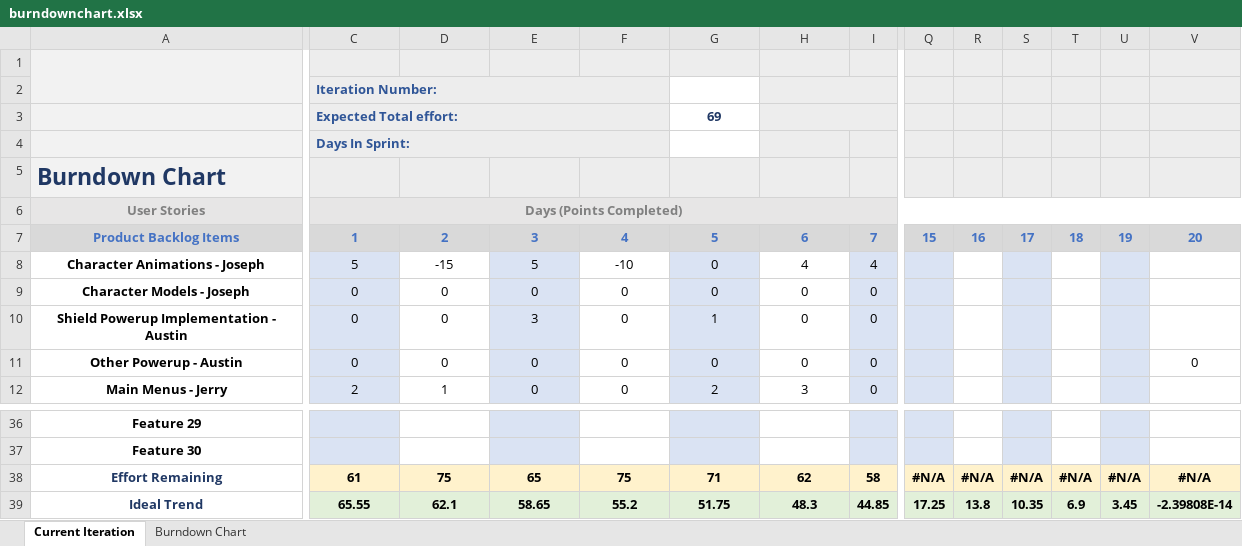
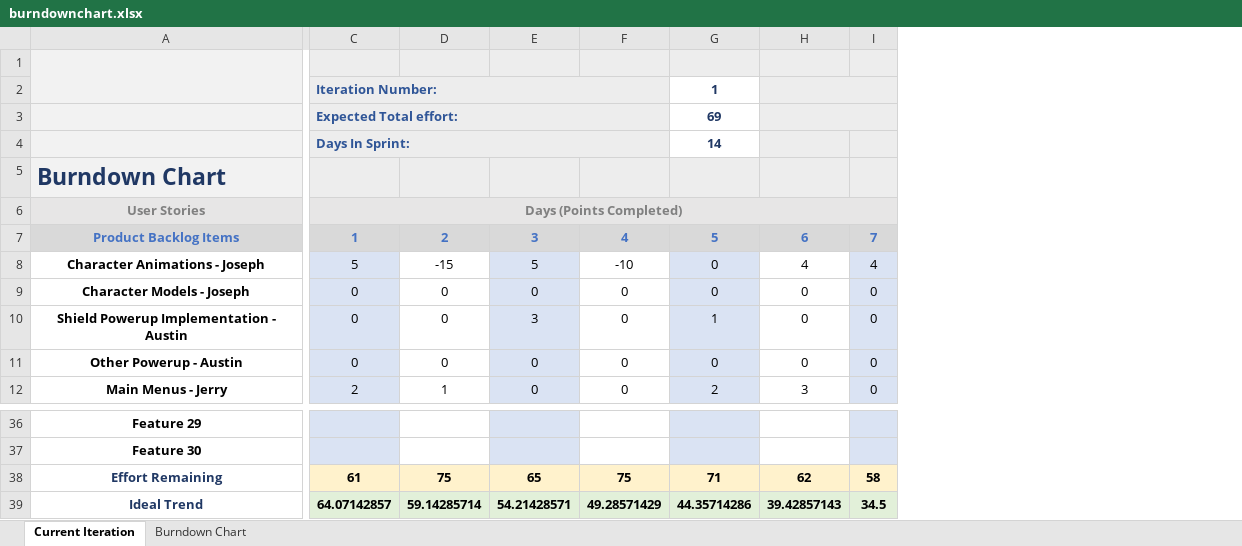
Before and after one commit to sakugastreet/Trophy-Hoard, an Excel workbook: burndownchart.xlsx, sheet Current Iteration, drawn as a sheet; only a part is shown, gaps mark what is left out; values as stored, in another font and other column widths than the file's, no borders; charts and pictures and conditional formats not drawn; the diff covers the shown part only; the diff names each change by its address in the sheet, - before the commit and + after, or states it on an @@ line.

Commit message:
Edit: Burndown complete
Modified burndown chart to match 14 days.

```diff
--- a/burndownchart.xlsx (sheet Current Iteration)
+++ b/burndownchart.xlsx (sheet Current Iteration)
@@ column Q hidden, row 7: 15; rows 38-39: #N/A | 17.25 @@
@@ column R hidden, row 7: 16; rows 38-39: #N/A | 13.8 @@
@@ column S hidden, row 7: 17; rows 38-39: #N/A | 10.35 @@
@@ column T hidden, row 7: 18; rows 38-39: #N/A | 6.9 @@
@@ column U hidden, row 7: 19; rows 38-39: #N/A | 3.45 @@
@@ column V hidden, rows 7-11: 20 |  |  |  | 0; rows 38-39: #N/A | -2.39808E-14 @@
-G2: (empty)
+G2: 1
-G4: (empty)
+G4: 14
-C39: 65.55
+C39: 64.07142857
-D39: 62.1
+D39: 59.14285714
-E39: 58.65
+E39: 54.21428571
-F39: 55.2
+F39: 49.28571429
-G39: 51.75
+G39: 44.35714286
-H39: 48.3
+H39: 39.42857143
-I39: 44.85
+I39: 34.5
```
Also changed, not shown: 7 edited cells elsewhere in this sheet, hidden cells, charts or pictures.
